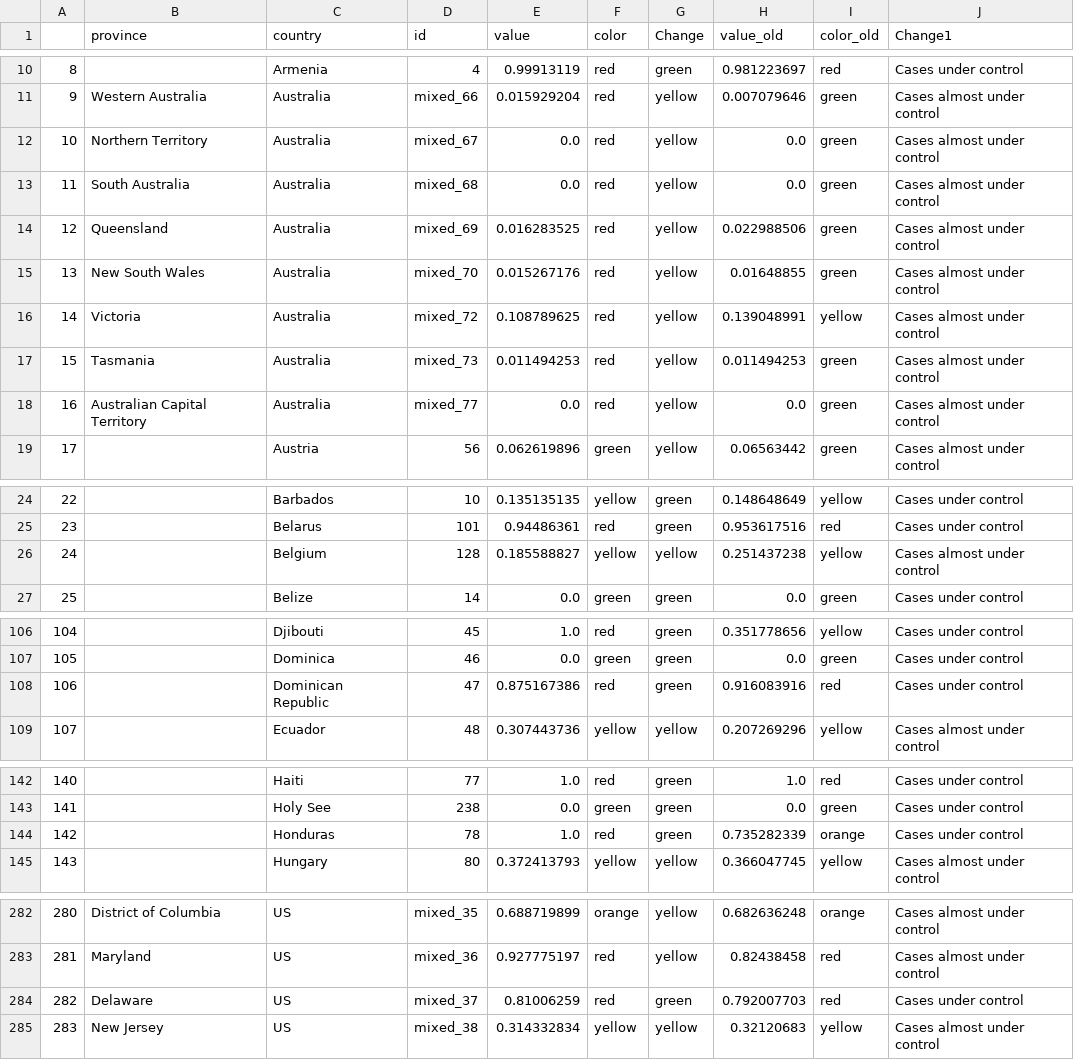
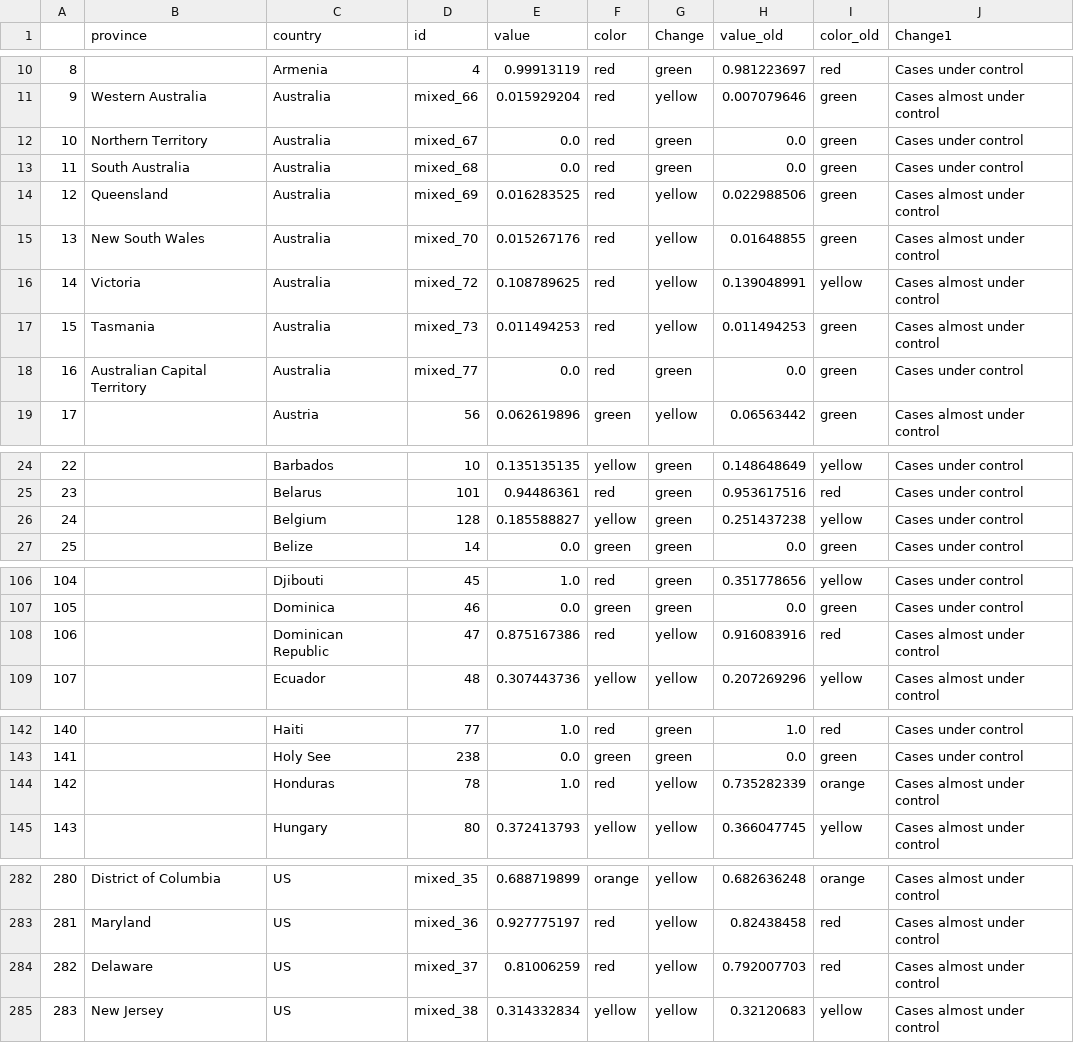
Before and after one commit to obuchel/COVID-19_map, a CSV file: classification_ids3.csv, drawn as a sheet; only a part is shown, gaps mark what is left out.

```diff
--- a/classification_ids3.csv
+++ b/classification_ids3.csv
@@ -11,4 +11,4 @@
 9,Western Australia,Australia,mixed_66,0.015929204,red,yellow,0.007079646,green,Cases almost under control
-10,Northern Territory,Australia,mixed_67,0.0,red,yellow,0.0,green,Cases almost under control
-11,South Australia,Australia,mixed_68,0.0,red,yellow,0.0,green,Cases almost under control
+10,Northern Territory,Australia,mixed_67,0.0,red,green,0.0,green,Cases under control
+11,South Australia,Australia,mixed_68,0.0,red,green,0.0,green,Cases under control
 12,Queensland,Australia,mixed_69,0.016283525,red,yellow,0.022988506,green,Cases almost under control
@@ -17,3 +17,3 @@
 15,Tasmania,Australia,mixed_73,0.011494253,red,yellow,0.011494253,green,Cases almost under control
-16,Australian Capital Territory,Australia,mixed_77,0.0,red,yellow,0.0,green,Cases almost under control
+16,Australian Capital Territory,Australia,mixed_77,0.0,red,green,0.0,green,Cases under control
 17,,Austria,56,0.062619896,green,yellow,0.06563442,green,Cases almost under control
@@ -25,3 +25,3 @@
 23,,Belarus,101,0.94486361,red,green,0.953617516,red,Cases under control
-24,,Belgium,128,0.185588827,yellow,yellow,0.251437238,yellow,Cases almost under control
+24,,Belgium,128,0.185588827,yellow,green,0.251437238,yellow,Cases under control
 25,,Belize,14,0.0,green,green,0.0,green,Cases under control
@@ -107,3 +107,3 @@
 105,,Dominica,46,0.0,green,green,0.0,green,Cases under control
-106,,Dominican Republic,47,0.875167386,red,green,0.916083916,red,Cases under control
+106,,Dominican Republic,47,0.875167386,red,yellow,0.916083916,red,Cases almost under control
 107,,Ecuador,48,0.307443736,yellow,yellow,0.207269296,yellow,Cases almost under control
@@ -143,3 +143,3 @@
 141,,Holy See,238,0.0,green,green,0.0,green,Cases under control
-142,,Honduras,78,1.0,red,green,0.735282339,orange,Cases under control
+142,,Honduras,78,1.0,red,yellow,0.735282339,orange,Cases almost under control
 143,,Hungary,80,0.372413793,yellow,yellow,0.366047745,yellow,Cases almost under control
@@ -283,3 +283,3 @@
 281,Maryland,US,mixed_36,0.927775197,red,yellow,0.82438458,red,Cases almost under control
-282,Delaware,US,mixed_37,0.81006259,red,green,0.792007703,red,Cases under control
+282,Delaware,US,mixed_37,0.81006259,red,yellow,0.792007703,red,Cases almost under control
 283,New Jersey,US,mixed_38,0.314332834,yellow,yellow,0.32120683,yellow,Cases almost under control
```
